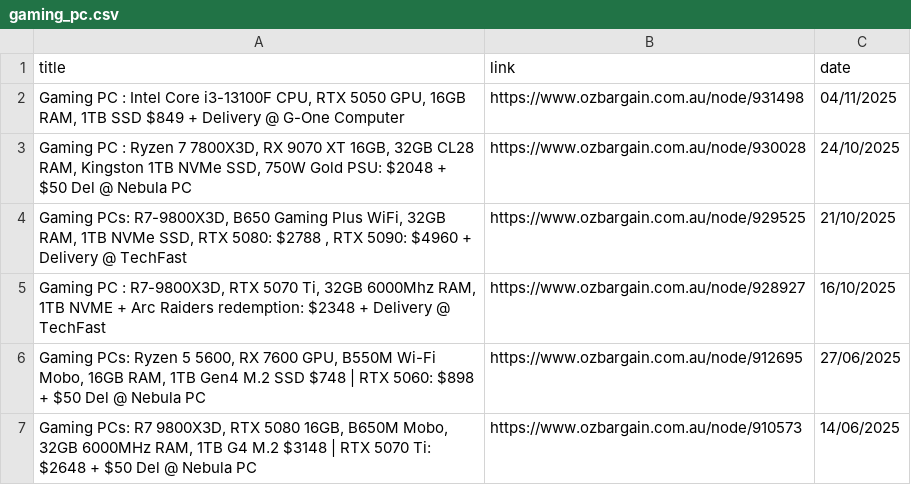
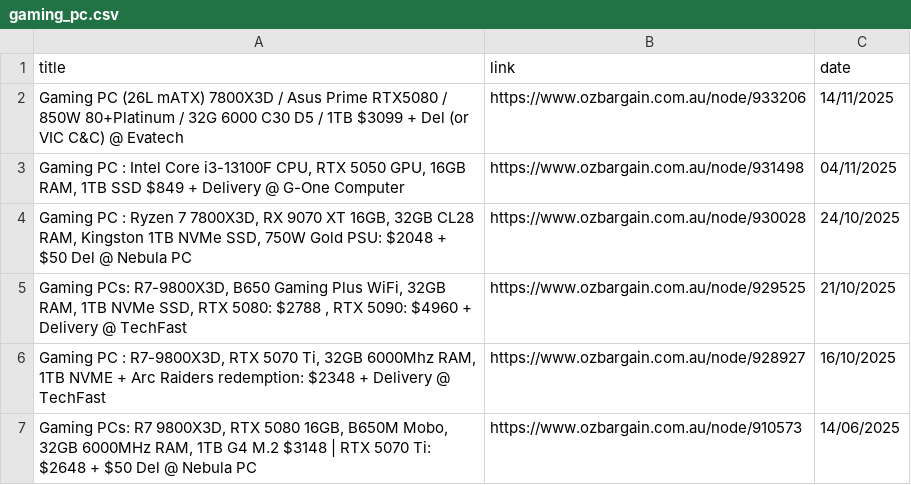
Before and after one commit to jojo-data/ozbargain-tracker, a CSV file: data/posts/gaming_pc.csv, drawn as a sheet; removed rows and columns are numbered as before the commit, all else as after; the diff names each change by its address in the sheet, - before the commit and + after, or states it on an @@ line.

```diff
--- a/data/posts/gaming_pc.csv
+++ b/data/posts/gaming_pc.csv
+row 2: Gaming PC (26L mATX) 7800X3D / Asus Prime RTX5080 / 850W 80+Platinum / 32G 6000 C30 D5 / 1TB $3099 + Del (or VIC C&C) @ Evatech | https://www.ozbargain.com.au/node/933206 | 14/11/2025
-row 6: Gaming PCs: Ryzen 5 5600, RX 7600 GPU, B550M Wi-Fi Mobo, 16GB RAM, 1TB Gen4 M.2 SSD $748 | RTX 5060: $898 + $50 Del @ Nebula PC | https://www.ozbargain.com.au/node/912695 | 27/06/2025
```
